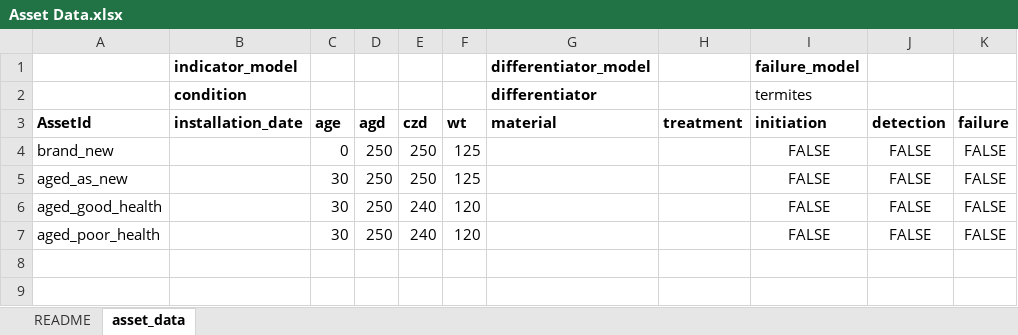
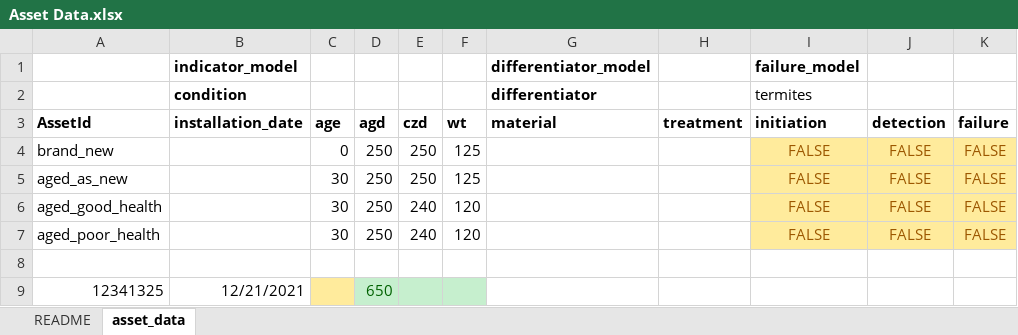
Before and after one commit to gavintreseder/pof, an Excel workbook: data/inputs/Asset Data.xlsx, sheet asset_data, drawn as a sheet; values as stored, in another font and other column widths than the file's, no borders; the diff names each change by its address in the sheet, - before the commit and + after, or states it on an @@ line.

```diff
--- a/data/inputs/Asset Data.xlsx (sheet asset_data)
+++ b/data/inputs/Asset Data.xlsx (sheet asset_data)
@@ I4:K7 fill: none → #FFEB9C, text colour: black → #9C5700 @@
+row 8: (empty)
+row 9: 12341325 | 12/21/2021 |  | 650
```
Also changed, not shown: data/inputs/Asset Model - Demo.xlsx, data/inputs/Asset Model.xlsx, 9 other files.
